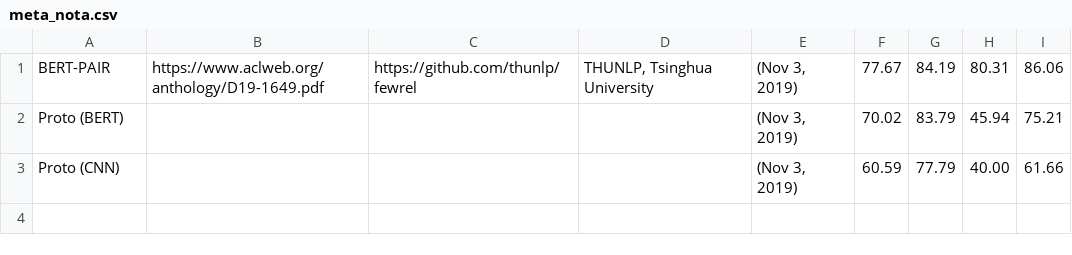
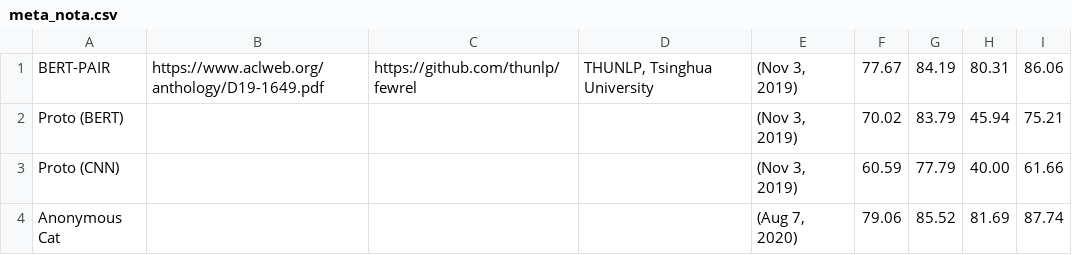
Before and after one commit to thunlp/thunlp.github.io, a CSV file: 2/meta_nota.csv, drawn as a sheet.

```diff
--- a/2/meta_nota.csv
+++ b/2/meta_nota.csv
@@ -3 +3,2 @@ Proto (BERT)				(Nov 3, 2019)	70.02	83.79	45.94	75.21
 Proto (CNN)				(Nov 3, 2019)	60.59	77.79	40.00	61.66
+Anonymous Cat				(Aug 7, 2020)	79.06	85.52	81.69	87.74
```
Also changed, not shown: 2 other files.
